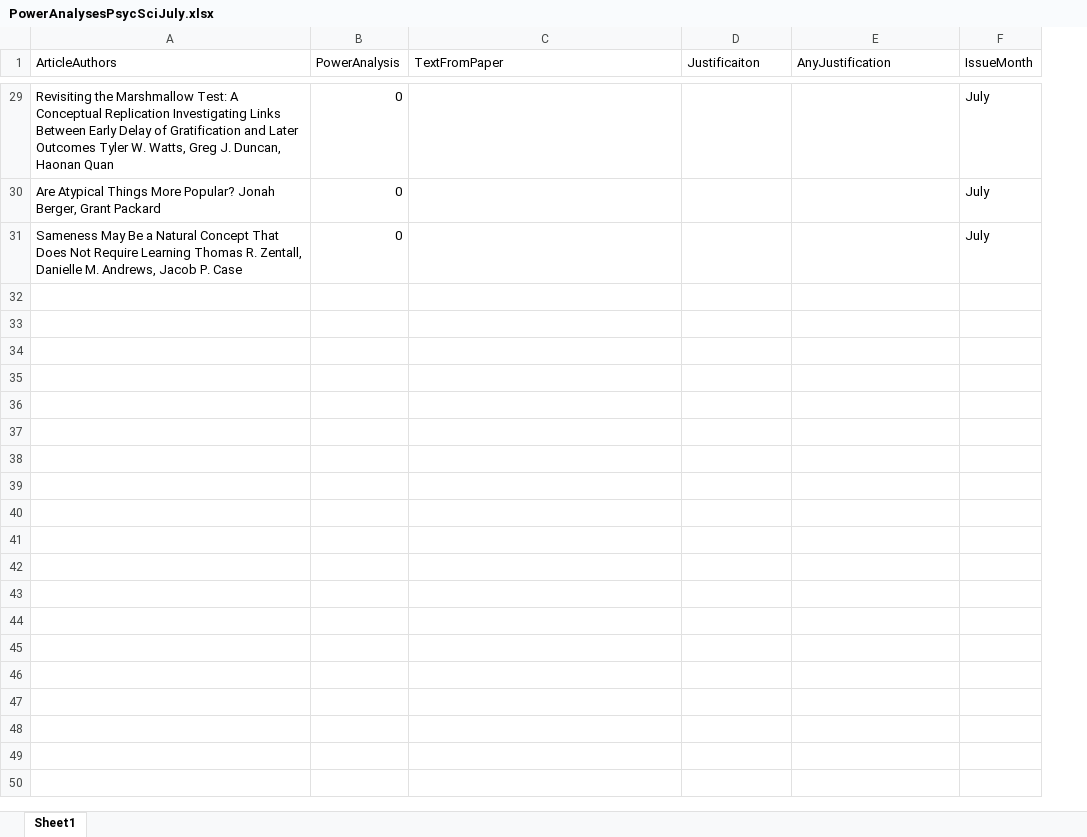
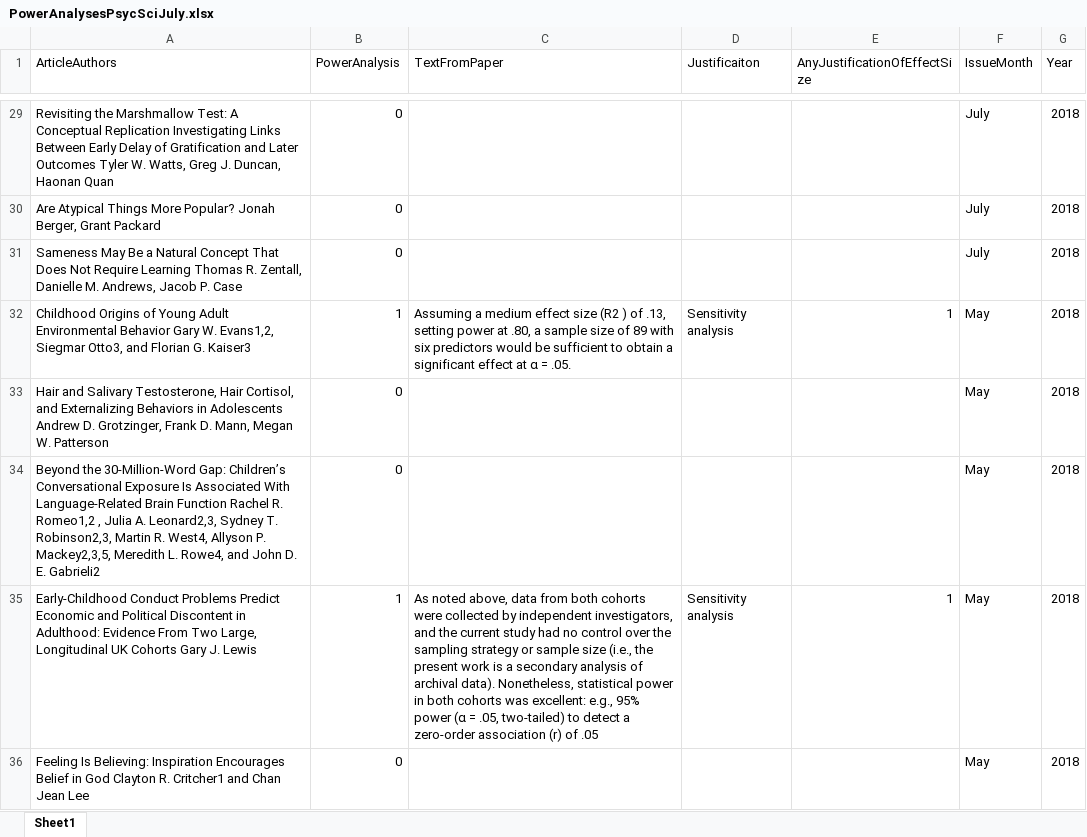
Before and after one commit to fsingletonthorn/EffectSizePaper, an Excel workbook: PowerAnalysesPsycSciJuly.xlsx, sheet Sheet1, drawn as a sheet; only a part is shown, gaps mark what is left out; values as stored, in another font and other column widths than the file's, no borders; the diff covers the shown part only; the diff names each change by its address in the sheet, - before the commit and + after, or states it on an @@ line.

Commit message:
Adding in various things - including a markdown file for the analyses of the number of articles reporting power analysis ect.

```diff
--- a/PowerAnalysesPsycSciJuly.xlsx (sheet Sheet1)
+++ b/PowerAnalysesPsycSciJuly.xlsx (sheet Sheet1)
+column G (Year), rows 29-31: all 2018
-E1: AnyJustification
+E1: AnyJustificationOfEffectSize
+row 32: Childhood Origins of Young Adult Environmental Behavior Gary W. Evans1,2, Siegmar Otto3, and Florian G. Kaiser3 | 1 | Assuming a medium effect size (R2 ) of .13, setting power at .80, a sample size of 89 with six predictors would be sufficient to obtain a significant effect at α = .05. | Sensitivity analysis | 1 | May | 2018
+row 33: Hair and Salivary Testosterone, Hair Cortisol, and Externalizing Behaviors in Adolescents Andrew D. Grotzinger, Frank D. Mann, Megan W. Patterson | 0 |  |  |  | May | 2018
+row 34: Beyond the 30-Million-Word Gap: Children’s Conversational Exposure Is Associated With Language-Related Brain Function Rachel R. Romeo1,2 , Julia A. Leonard2,3, Sydney T. Robinson2,3, Martin R. West4, Allyson P. Mackey2,3,5, Meredith L. Rowe4, and John D. E. Gabrieli2 | 0 |  |  |  | May | 2018
+row 35: Early-Childhood Conduct Problems Predict Economic and Political Discontent in Adulthood: Evidence From Two Large, Longitudinal UK Cohorts Gary J. Lewis | 1 | As noted above, data from both cohorts were collected by independent investigators, and the current study had no control over the sampling strategy or sample size (i.e., the present work is a secondary analysis of archival data). Nonetheless, statistical power in both cohorts was excellent: e.g., 95% power (α = .05, two-tailed) to detect a zero-order association (r) of .05 | Sensitivity analysis | 1 | May | 2018
+row 36: Feeling Is Believing: Inspiration Encourages Belief in God Clayton R. Critcher1 and Chan Jean Lee | 0 |  |  |  | May | 2018
```
Also changed, not shown: 74 added rows and 1 edited cell elsewhere in this sheet, 13 other files.
